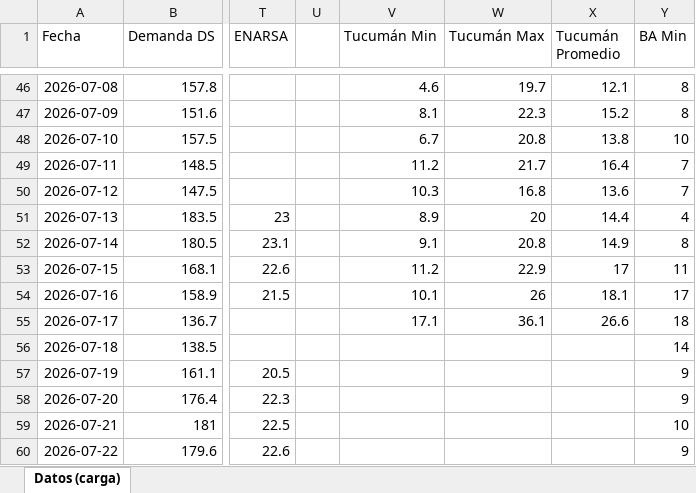
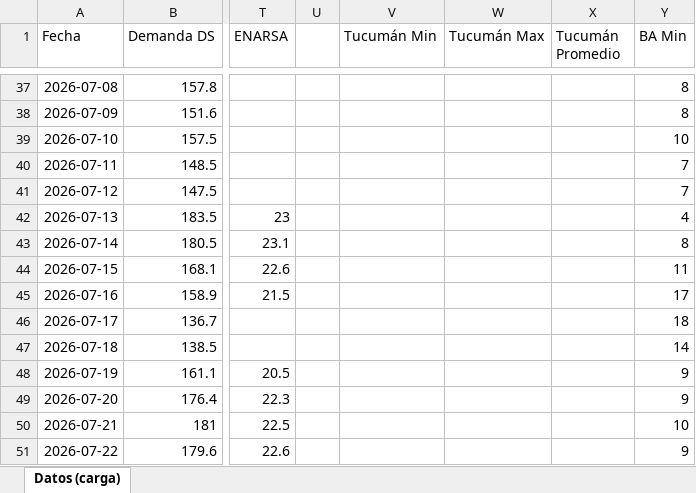
Before and after one commit to mpodeley/estado-del-sistema, an Excel workbook: data/carga_datos.xlsx, sheet Datos (carga), drawn as a sheet; only a part is shown, gaps mark what is left out; values as stored, in another font and other column widths than the file's, no borders; addresses are those after the commit; the diff covers the shown part only; the diff names each change by its address in the sheet, - before the commit and + after, or states it on an @@ line.

```diff
--- a/data/carga_datos.xlsx (sheet Datos (carga))
+++ b/data/carga_datos.xlsx (sheet Datos (carga))
-V37 (Tucumán Min): 4.6
+V37 (Tucumán Min): (empty)
-W37 (Tucumán Max): 19.7
+W37 (Tucumán Max): (empty)
-X37 (Tucumán Promedio): 12.1
+X37 (Tucumán Promedio): (empty)
-V38 (Tucumán Min): 8.1
+V38 (Tucumán Min): (empty)
-W38 (Tucumán Max): 22.3
+W38 (Tucumán Max): (empty)
-X38 (Tucumán Promedio): 15.2
+X38 (Tucumán Promedio): (empty)
-V39 (Tucumán Min): 6.7
+V39 (Tucumán Min): (empty)
-W39 (Tucumán Max): 20.8
+W39 (Tucumán Max): (empty)
-X39 (Tucumán Promedio): 13.8
+X39 (Tucumán Promedio): (empty)
-V40 (Tucumán Min): 11.2
+V40 (Tucumán Min): (empty)
-W40 (Tucumán Max): 21.7
+W40 (Tucumán Max): (empty)
-X40 (Tucumán Promedio): 16.4
+X40 (Tucumán Promedio): (empty)
-V41 (Tucumán Min): 10.3
+V41 (Tucumán Min): (empty)
-W41 (Tucumán Max): 16.8
+W41 (Tucumán Max): (empty)
-X41 (Tucumán Promedio): 13.6
+X41 (Tucumán Promedio): (empty)
-V42 (Tucumán Min): 8.9
+V42 (Tucumán Min): (empty)
-W42 (Tucumán Max): 20
+W42 (Tucumán Max): (empty)
-X42 (Tucumán Promedio): 14.4
+X42 (Tucumán Promedio): (empty)
-V43 (Tucumán Min): 9.1
+V43 (Tucumán Min): (empty)
-W43 (Tucumán Max): 20.8
+W43 (Tucumán Max): (empty)
-X43 (Tucumán Promedio): 14.9
+X43 (Tucumán Promedio): (empty)
-V44 (Tucumán Min): 11.2
+V44 (Tucumán Min): (empty)
-W44 (Tucumán Max): 22.9
+W44 (Tucumán Max): (empty)
-X44 (Tucumán Promedio): 17
+X44 (Tucumán Promedio): (empty)
-V45 (Tucumán Min): 10.1
+V45 (Tucumán Min): (empty)
-W45 (Tucumán Max): 26
+W45 (Tucumán Max): (empty)
-X45 (Tucumán Promedio): 18.1
+X45 (Tucumán Promedio): (empty)
-V46 (Tucumán Min): 17.1
+V46 (Tucumán Min): (empty)
-W46 (Tucumán Max): 36.1
+W46 (Tucumán Max): (empty)
-X46 (Tucumán Promedio): 26.6
+X46 (Tucumán Promedio): (empty)
```
Also changed, not shown: 9 added rows, 9 removed rows and 131 edited cells elsewhere in this sheet, 35 other files.
